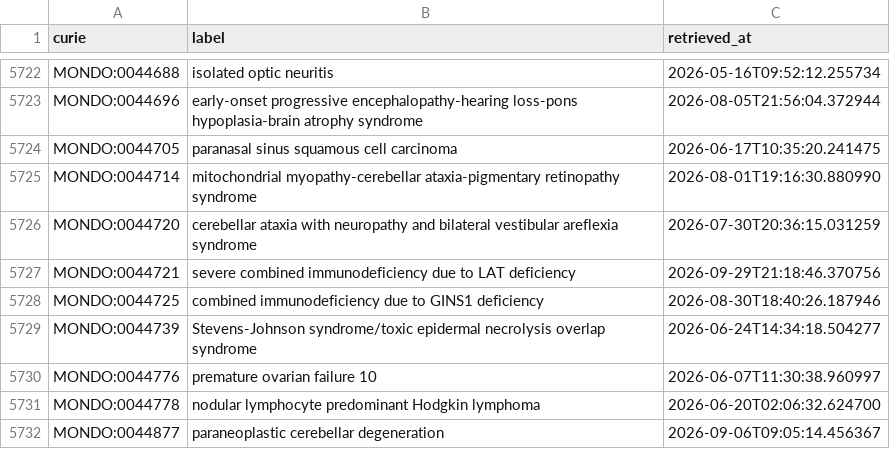
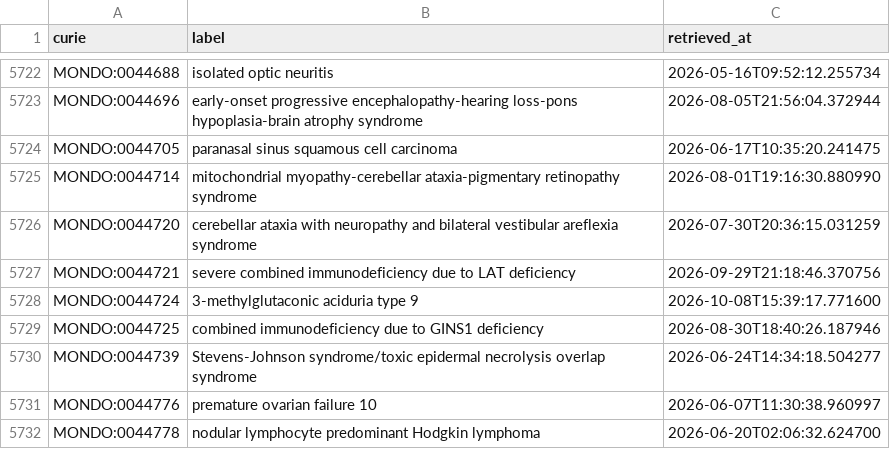
Before and after one commit to AnastasiyaKuznetsova/dismech, a CSV file: cache/mondo/terms.csv, drawn as a sheet; only a part is shown, gaps mark what is left out; the shorter side is filled out with more unchanged rows.

```diff
--- a/cache/mondo/terms.csv
+++ b/cache/mondo/terms.csv
@@ -5727,2 +5727,3 @@ MONDO:0044720,cerebellar ataxia with neuropathy and bilateral vestibular areflex
 MONDO:0044721,severe combined immunodeficiency due to LAT deficiency,2026-09-29T21:18:46.370756
+MONDO:0044724,3-methylglutaconic aciduria type 9,2026-10-08T15:39:17.771600
 MONDO:0044725,combined immunodeficiency due to GINS1 deficiency,2026-08-30T18:40:26.187946
```
Also changed, not shown: cache/enums/diseaseterm_b84b03ef2175.csv, cache/enums/phenotypeterm_939f99dde0f5.csv, 14 other files.
